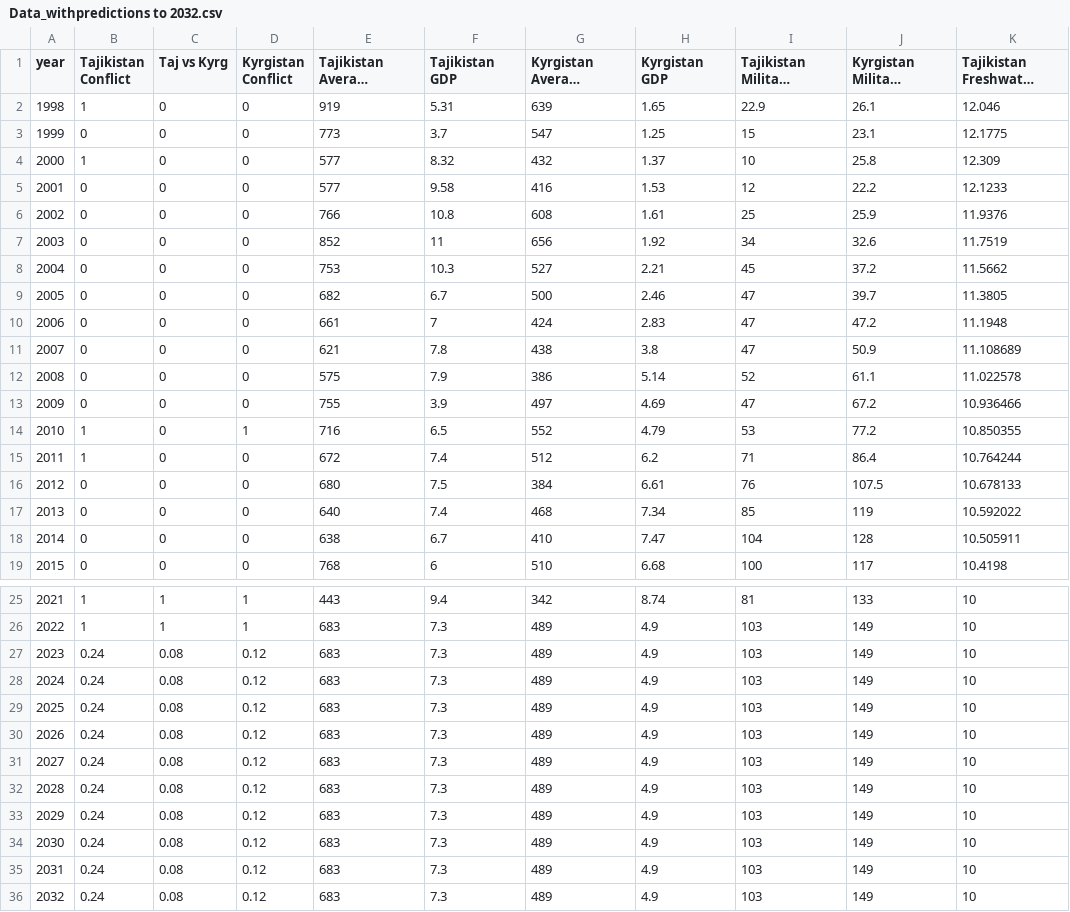
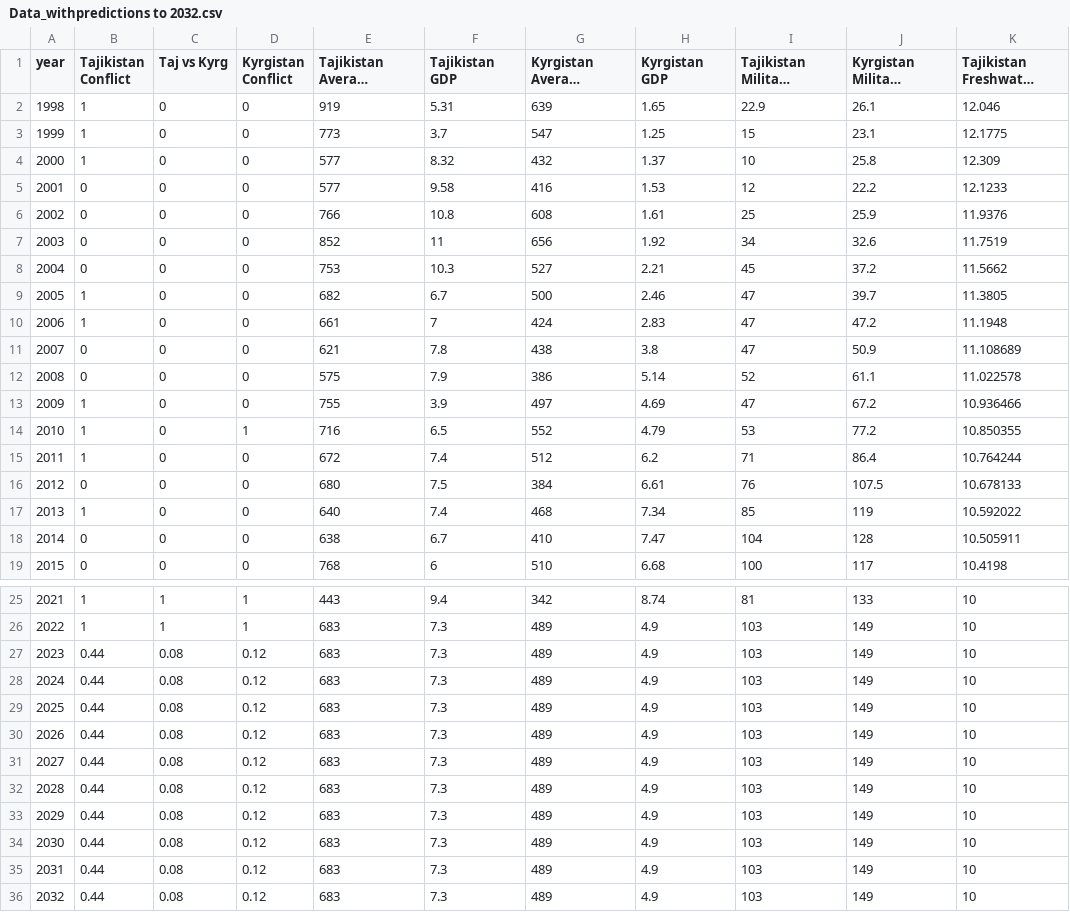
Before and after one commit to mmrd4/CatPythonSimulation, a CSV file: Data_withpredictions to 2032.csv, drawn as a sheet; only a part is shown, gaps mark what is left out; long unchanged cells end in …; the diff names each change by its address in the sheet, - before the commit and + after, or states it on an @@ line.

Commit message:
updated data

```diff
--- a/Data_withpredictions to 2032.csv
+++ b/Data_withpredictions to 2032.csv
-B3 (Tajikistan Conflict): 0
+B3 (Tajikistan Conflict): 1
-B9:B10 (Tajikistan Conflict): 0
+B9:B10 (Tajikistan Conflict): 1
-B13 (Tajikistan Conflict): 0
+B13 (Tajikistan Conflict): 1
-B17 (Tajikistan Conflict): 0
+B17 (Tajikistan Conflict): 1
-B27:B36 (Tajikistan Conflict): 0.24
+B27:B36 (Tajikistan Conflict): 0.44
```
Also changed, not shown: 2 other files.
